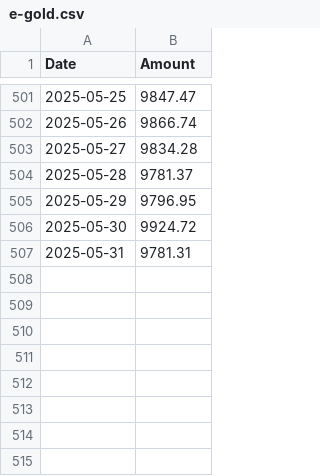
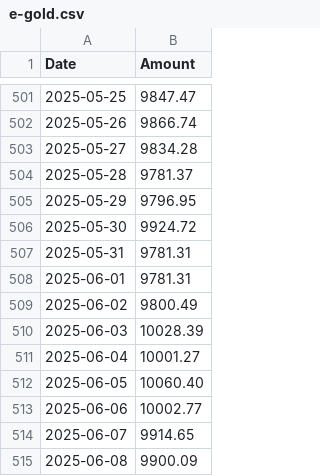
Before and after one commit to fosskingdom/Datasets-for-ML, a CSV file: e-gold.csv, drawn as a sheet; only a part is shown, gaps mark what is left out; the diff names each change by its address in the sheet, - before the commit and + after, or states it on an @@ line.

Commit message:
Update e-gold.csv

```diff
--- a/e-gold.csv
+++ b/e-gold.csv
+row 508: 2025-06-01 | 9781.31
+row 509: 2025-06-02 | 9800.49
+row 510: 2025-06-03 | 10028.39
+row 511: 2025-06-04 | 10001.27
+row 512: 2025-06-05 | 10060.40
+row 513: 2025-06-06 | 10002.77
+row 514: 2025-06-07 | 9914.65
+row 515: 2025-06-08 | 9900.09
```
